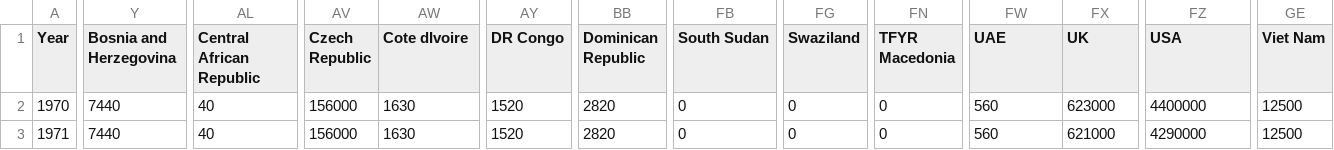
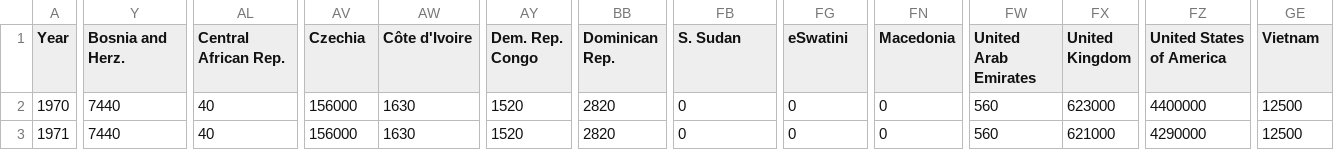
Before and after one commit to Anderz900/hw3-d-four-js, a CSV file: data/per_country.csv, drawn as a sheet; only a part is shown, gaps mark what is left out; the diff names each change by its address in the sheet, - before the commit and + after, or states it on an @@ line.

```diff
--- a/data/per_country.csv
+++ b/data/per_country.csv
-Y1: Bosnia and Herzegovina
+Y1: Bosnia and Herz.
-AL1: Central African Republic
+AL1: Central African Rep.
-AV1: Czech Republic
+AV1: Czechia
-AW1: Cote dIvoire
+AW1: Côte d'Ivoire
-AY1: DR Congo
+AY1: Dem. Rep. Congo
-BB1: Dominican Republic
+BB1: Dominican Rep.
-FB1: South Sudan
+FB1: S. Sudan
-FG1: Swaziland
+FG1: eSwatini
-FN1: TFYR Macedonia
+FN1: Macedonia
-FW1: UAE
+FW1: United Arab Emirates
-FX1: UK
+FX1: United Kingdom
-FZ1: USA
+FZ1: United States of America
-GE1: Viet Nam
+GE1: Vietnam
```
Also changed, not shown: data/per_country_eco_breakdown.csv, data/per_country_sustainability.csv.
